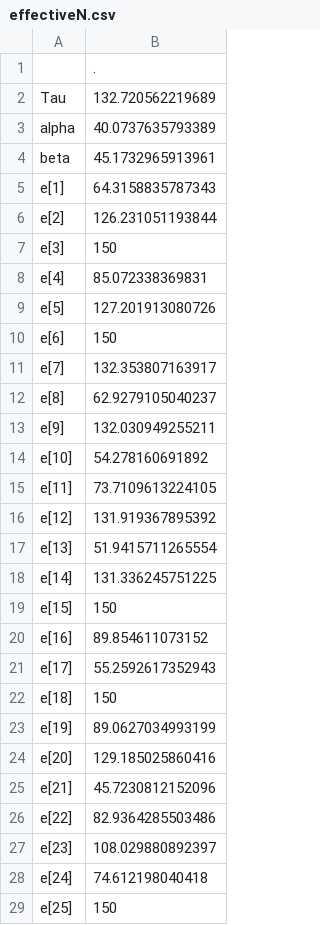
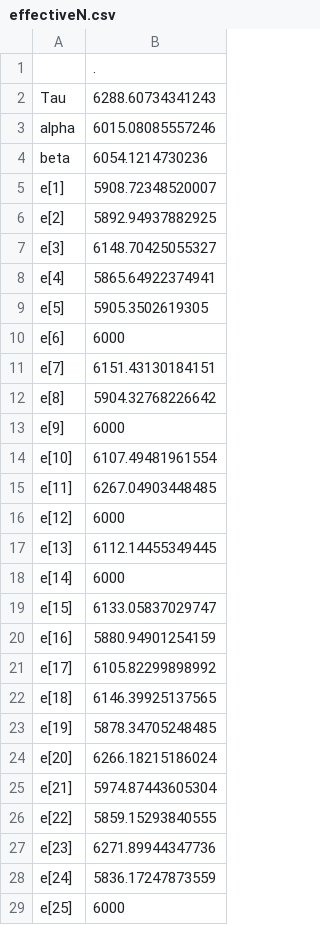
Before and after one commit to commfish/Situk_sockeye, a CSV file: years_1988_on/AR1_model/output/effectiveN.csv, drawn as a sheet; only a part is shown; the diff covers the shown part only.

```diff
--- a/years_1988_on/AR1_model/output/effectiveN.csv
+++ b/years_1988_on/AR1_model/output/effectiveN.csv
@@ -1,29 +1,29 @@
 "","."
-"Tau",132.720562219689
-"alpha",40.0737635793389
-"beta",45.1732965913961
-"e[1]",64.3158835787343
-"e[2]",126.231051193844
-"e[3]",150
-"e[4]",85.072338369831
-"e[5]",127.201913080726
-"e[6]",150
-"e[7]",132.353807163917
-"e[8]",62.9279105040237
-"e[9]",132.030949255211
-"e[10]",54.278160691892
-"e[11]",73.7109613224105
-"e[12]",131.919367895392
-"e[13]",51.9415711265554
-"e[14]",131.336245751225
-"e[15]",150
-"e[16]",89.854611073152
-"e[17]",55.2592617352943
-"e[18]",150
-"e[19]",89.0627034993199
-"e[20]",129.185025860416
-"e[21]",45.7230812152096
-"e[22]",82.9364285503486
-"e[23]",108.029880892397
-"e[24]",74.612198040418
-"e[25]",150
+"Tau",6288.60734341243
+"alpha",6015.08085557246
+"beta",6054.1214730236
+"e[1]",5908.72348520007
+"e[2]",5892.94937882925
+"e[3]",6148.70425055327
+"e[4]",5865.64922374941
+"e[5]",5905.3502619305
+"e[6]",6000
+"e[7]",6151.43130184151
+"e[8]",5904.32768226642
+"e[9]",6000
+"e[10]",6107.49481961554
+"e[11]",6267.04903448485
+"e[12]",6000
+"e[13]",6112.14455349445
+"e[14]",6000
+"e[15]",6133.05837029747
+"e[16]",5880.94901254159
+"e[17]",6105.82299898992
+"e[18]",6146.39925137565
+"e[19]",5878.34705248485
+"e[20]",6266.18215186024
+"e[21]",5974.87443605304
+"e[22]",5859.15293840555
+"e[23]",6271.89944347736
+"e[24]",5836.17247873559
+"e[25]",6000
```
Also changed, not shown: 13 edited cells elsewhere in this file, years_1988_on/AR1_model/output/gelman.csv, years_1988_on/AR1_model/output/geweke.csv, 23 other files.
